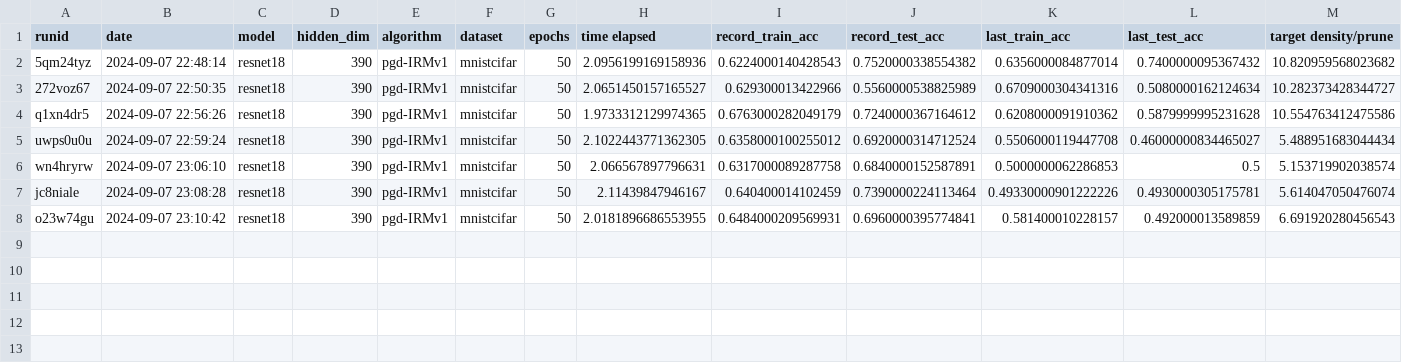
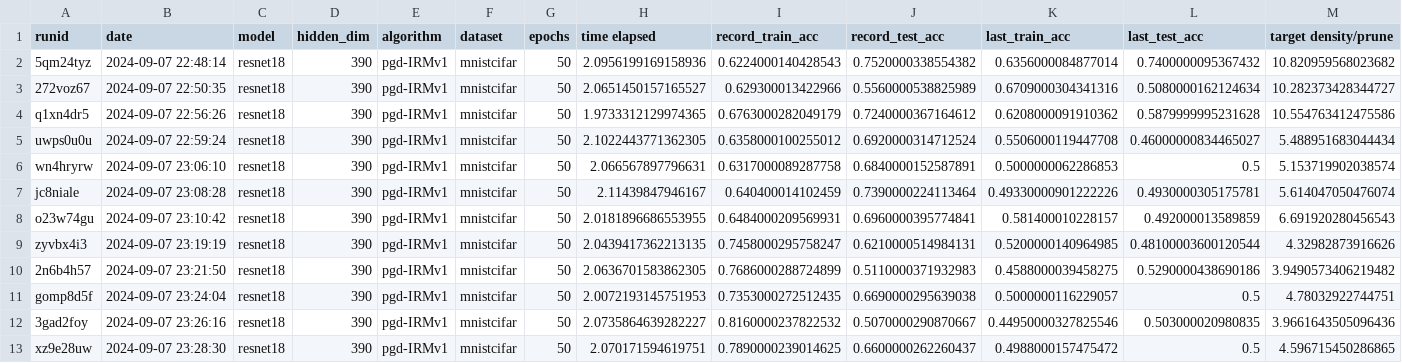
Before and after one commit to janezdu/sparseIRM-resnet-ver, a CSV file: aggregate.csv, drawn as a sheet; only a part is shown; rows hold the shown columns only; the diff names each change by its address in the sheet, - before the commit and + after, or states it on an @@ line.

Commit message:
zeros

```diff
--- a/aggregate.csv
+++ b/aggregate.csv
+row 9: zyvbx4i3 | 2024-09-07 23:19:19 | resnet18 | 390 | pgd-IRMv1 | mnistcifar | 50 | 2.0439417362213135 | 0.7458000295758247 | 0.6210000514984131 | 0.5200000140964985 | 0.48100003600120544 | 4.32982873916626
+row 10: 2n6b4h57 | 2024-09-07 23:21:50 | resnet18 | 390 | pgd-IRMv1 | mnistcifar | 50 | 2.0636701583862305 | 0.7686000288724899 | 0.5110000371932983 | 0.4588000039458275 | 0.5290000438690186 | 3.9490573406219482
+row 11: gomp8d5f | 2024-09-07 23:24:04 | resnet18 | 390 | pgd-IRMv1 | mnistcifar | 50 | 2.0072193145751953 | 0.7353000272512435 | 0.6690000295639038 | 0.5000000116229057 | 0.5 | 4.78032922744751
+row 12: 3gad2foy | 2024-09-07 23:26:16 | resnet18 | 390 | pgd-IRMv1 | mnistcifar | 50 | 2.0735864639282227 | 0.8160000237822532 | 0.5070000290870667 | 0.44950000327825546 | 0.503000020980835 | 3.9661643505096436
+row 13: xz9e28uw | 2024-09-07 23:28:30 | resnet18 | 390 | pgd-IRMv1 | mnistcifar | 50 | 2.070171594619751 | 0.7890000239014625 | 0.6600000262260437 | 0.4988000157475472 | 0.5 | 4.596715450286865
```
